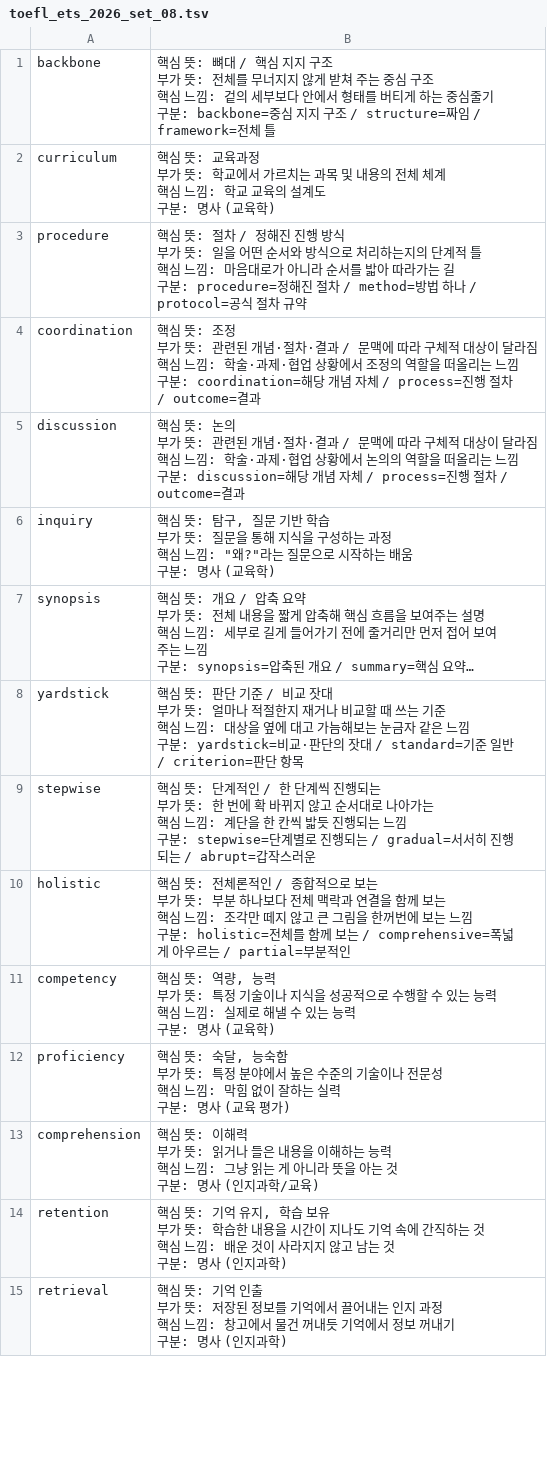
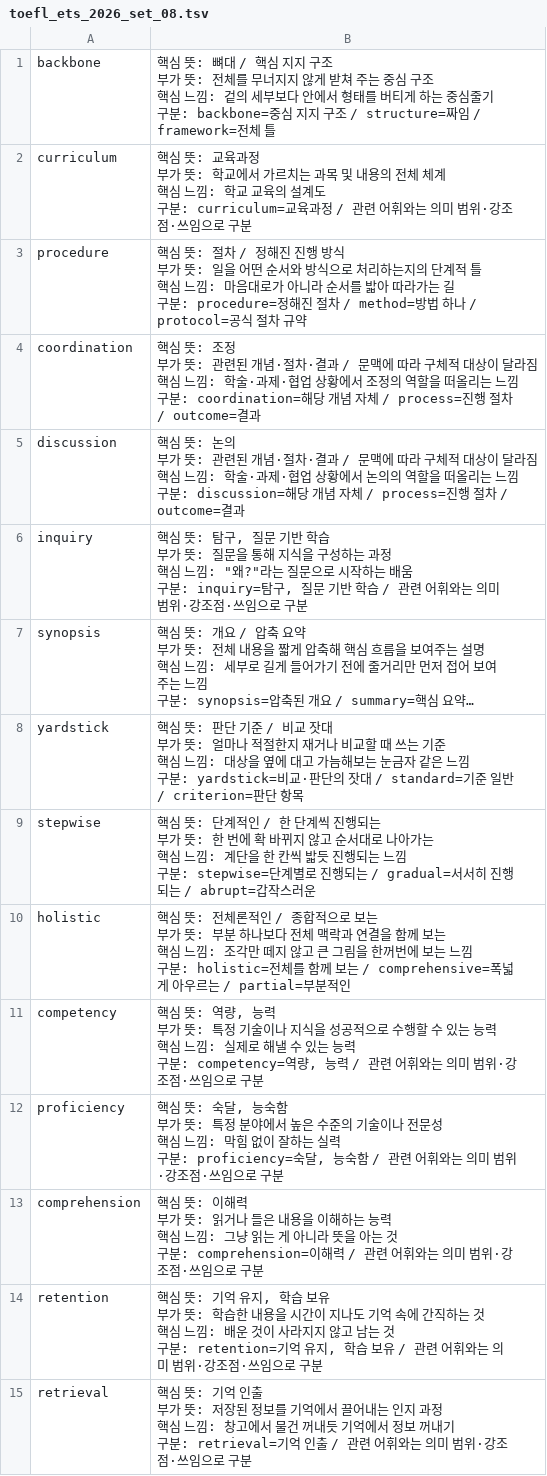
Before and after one commit to okj1223/toefl, a TSV file: toefl_ets_2026_set_08.tsv, drawn as a sheet; only a part is shown; long unchanged cells end in …; the diff covers the shown part only; the diff names each change by its address in the sheet, - before the commit and + after, or states it on an @@ line.

Commit message:
Polish TOEFL vocab sets and dedupe AWL overlap

```diff
--- a/toefl_ets_2026_set_08.tsv
+++ b/toefl_ets_2026_set_08.tsv
-B2: …구분: 명사 (교육학)
+B2: …구분: curriculum=교육과정 / 관련 어휘와는 의미 범위·강조점·쓰임으로 구분
-B6: …구분: 명사 (교육학)
+B6: …구분: inquiry=탐구, 질문 기반 학습 / 관련 어휘와는 의미 범위·강조점·쓰임으로 구분
-B11: …구분: 명사 (교육학)
+B11: …구분: competency=역량, 능력 / 관련 어휘와는 의미 범위·강조점·쓰임으로 구분
-B12: …구분: 명사 (교육 평가)
+B12: …구분: proficiency=숙달, 능숙함 / 관련 어휘와는 의미 범위·강조점·쓰임으로 구분
-B13: …구분: 명사 (인지과학/교육)
+B13: …구분: comprehension=이해력 / 관련 어휘와는 의미 범위·강조점·쓰임으로 구분
-B14: …구분: 명사 (인지과학)
+B14: …구분: retention=기억 유지, 학습 보유 / 관련 어휘와는 의미 범위·강조점·쓰임으로 구분
-B15: …구분: 명사 (인지과학)
+B15: …구분: retrieval=기억 인출 / 관련 어휘와는 의미 범위·강조점·쓰임으로 구분
```
Also changed, not shown: 64 edited cells elsewhere in this file, rejected_candidates.tsv, toefl_ets_2026_set_06.tsv, 18 other files.
